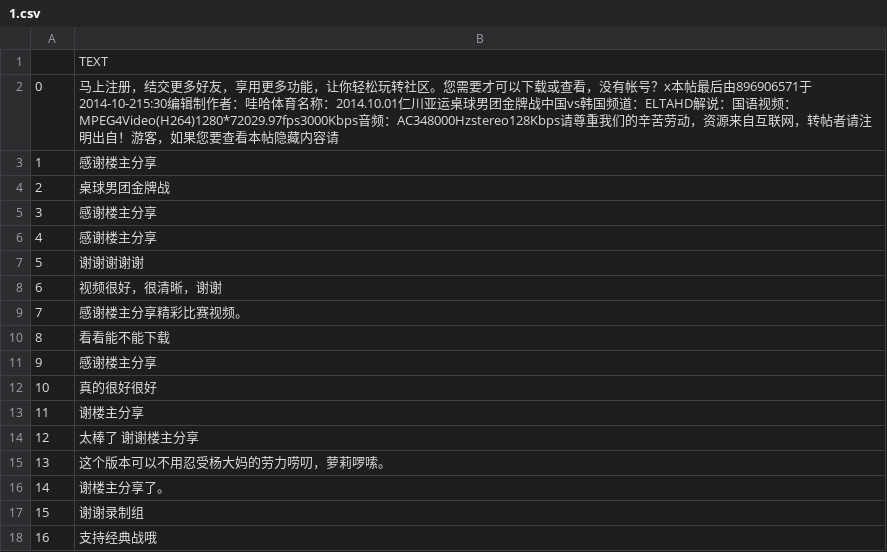
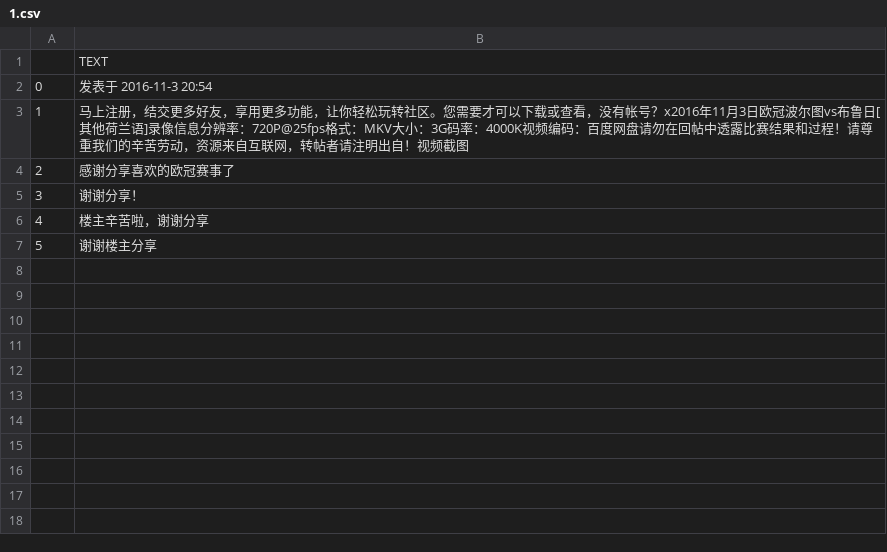
Before and after one commit to chenyjade/bbs_spider, a CSV file: data/1.csv, drawn as a sheet.

```diff
--- a/data/1.csv
+++ b/data/1.csv
@@ -1,18 +1,7 @@
 ,TEXT
-0,马上注册，结交更多好友，享用更多功能，让你轻松玩转社区。您需要才可以下载或查看，没有帐号？x本帖最后由896906571于2014-10-215:30编辑制作者：哇哈体育名称：2014.10.01仁川亚运桌球男团金牌战中国vs韩国频道：ELTAHD解说：国语视频：MPEG4Video(H264)1280*72029.97fps3000Kbps音频：AC348000Hzstereo128Kbps请尊重我们的辛苦劳动，资源来自互联网，转帖者请注明出自！游客，如果您要查看本帖隐藏内容请
-1,感谢楼主分享
-2,桌球男团金牌战
-3,感谢楼主分享
-4,感谢楼主分享
-5,谢谢谢谢谢
-6,视频很好，很清晰，谢谢
-7,感谢楼主分享精彩比赛视频。
-8,看看能不能下载
-9,感谢楼主分享
-10,真的很好很好
-11,谢楼主分享
-12,太棒了  谢谢楼主分享
-13,这个版本可以不用忍受杨大妈的劳力唠叨，萝莉啰嗦。
-14,谢楼主分享了。
-15,谢谢录制组
-16,支持经典战哦
+0,发表于 2016-11-3 20:54
+1,马上注册，结交更多好友，享用更多功能，让你轻松玩转社区。您需要才可以下载或查看，没有帐号？x2016年11月3日欧冠波尔图vs布鲁日[其他荷兰语]录像信息分辨率：720P@25fps格式：MKV大小：3G码率：4000K视频编码：百度网盘请勿在回帖中透露比赛结果和过程！请尊重我们的辛苦劳动，资源来自互联网，转帖者请注明出自！视频截图
+2,感谢分享喜欢的欧冠赛事了
+3,谢谢分享！
+4,楼主辛苦啦，谢谢分享
+5,谢谢楼主分享
```
Also changed, not shown: data/0.csv, data/2.csv, 3 other files.
